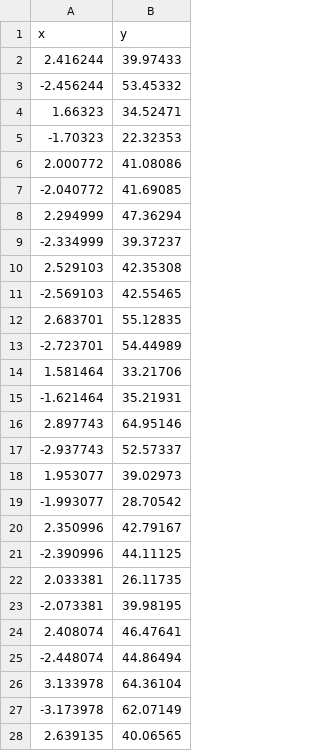
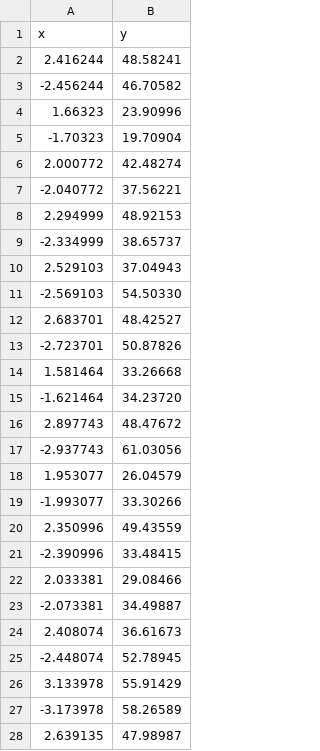
Before and after one commit to EchoingTime/ProbabilityAndStatistics, a CSV file: apacheSaltedXY.csv, drawn as a sheet; only a part is shown; the diff covers the shown part only.

```diff
--- a/apacheSaltedXY.csv
+++ b/apacheSaltedXY.csv
@@ -1,28 +1,28 @@
 x, y
-2.416244, 39.97433
--2.456244, 53.45332
-1.66323, 34.52471
--1.70323, 22.32353
-2.000772, 41.08086
--2.040772, 41.69085
-2.294999, 47.36294
--2.334999, 39.37237
-2.529103, 42.35308
--2.569103, 42.55465
-2.683701, 55.12835
--2.723701, 54.44989
-1.581464, 33.21706
--1.621464, 35.21931
-2.897743, 64.95146
--2.937743, 52.57337
-1.953077, 39.02973
--1.993077, 28.70542
-2.350996, 42.79167
--2.390996, 44.11125
-2.033381, 26.11735
--2.073381, 39.98195
-2.408074, 46.47641
--2.448074, 44.86494
-3.133978, 64.36104
--3.173978, 62.07149
-2.639135, 40.06565
+2.416244, 48.58241
+-2.456244, 46.70582
+1.66323, 23.90996
+-1.70323, 19.70904
+2.000772, 42.48274
+-2.040772, 37.56221
+2.294999, 48.92153
+-2.334999, 38.65737
+2.529103, 37.04943
+-2.569103, 54.50330
+2.683701, 48.42527
+-2.723701, 50.87826
+1.581464, 33.26668
+-1.621464, 34.23720
+2.897743, 48.47672
+-2.937743, 61.03056
+1.953077, 26.04579
+-1.993077, 33.30266
+2.350996, 49.43559
+-2.390996, 33.48415
+2.033381, 29.08466
+-2.073381, 34.49887
+2.408074, 36.61673
+-2.448074, 52.78945
+3.133978, 55.91429
+-3.173978, 58.26589
+2.639135, 47.98987
```
Also changed, not shown: 173 edited cells elsewhere in this file, apacheSmoothedXY.csv, 4 other files.
